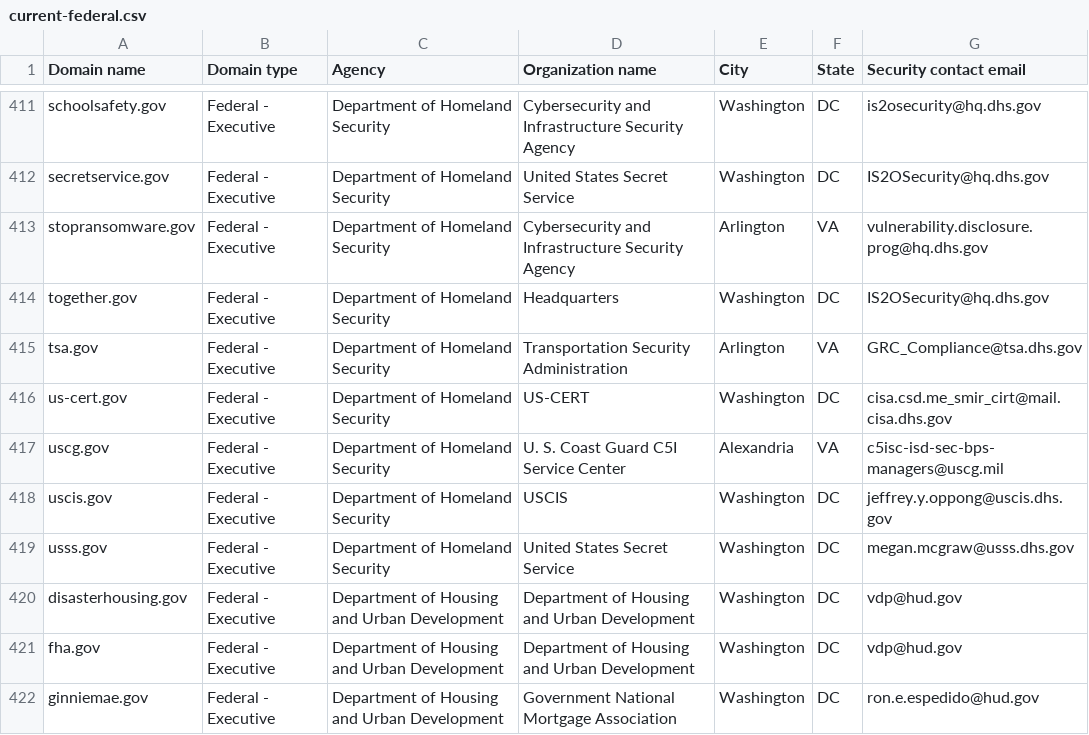
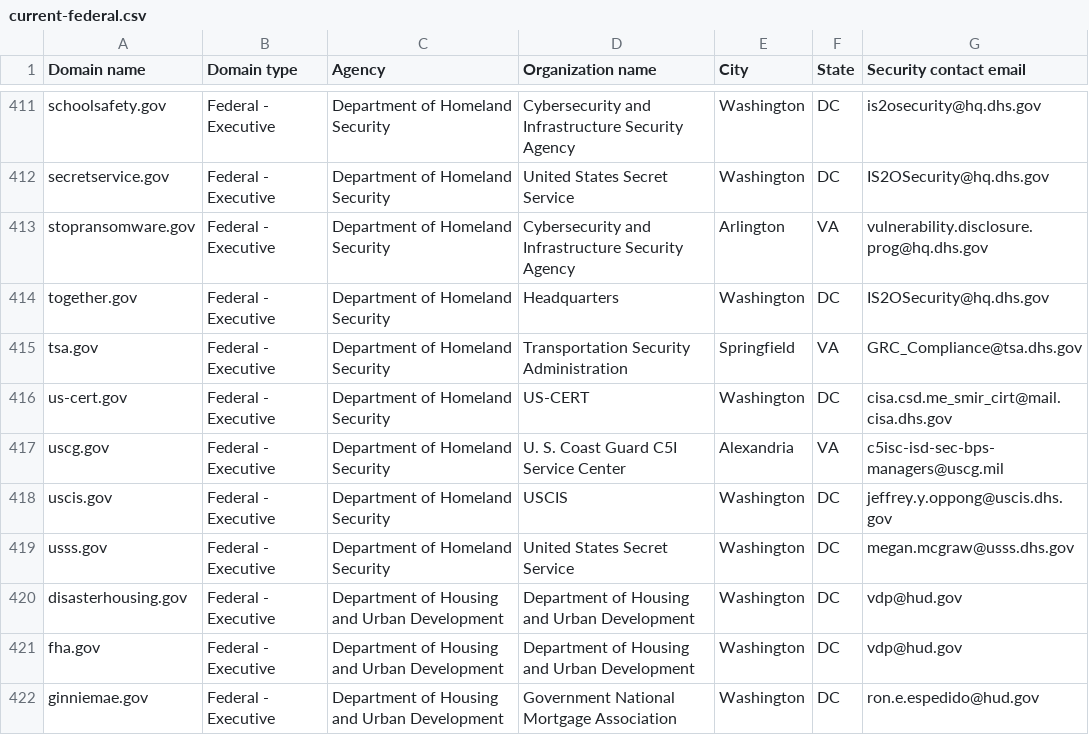
Before and after one commit to opszero/data-usa-dotgov, a CSV file: current-federal.csv, drawn as a sheet; only a part is shown, gaps mark what is left out.

Commit message:
Flat: latest data (2024-03-14T06:11:40.626Z) {   "date": "2024-03-14T06:11:40.626Z",   "files": [     {       "name": "current-federal.csv",       "deltaBytes": 2,       "source": "https://manage.get.gov/api/v1/get-report/current-federal"     },     {       "name": "current-full.csv",       "deltaBytes": 610,       "source": "https://manage.get.gov/api/v1/get-report/current-full"     }   ] }

```diff
--- a/current-federal.csv
+++ b/current-federal.csv
@@ -414,3 +414,3 @@ stopransomware.gov,Federal - Executive,Department of Homeland Security,Cybersecu
 together.gov,Federal - Executive,Department of Homeland Security,Headquarters,Washington,DC,IS2OSecurity@hq.dhs.gov
-tsa.gov,Federal - Executive,Department of Homeland Security,Transportation Security Administration,Arlington,VA,GRC_Compliance@tsa.dhs.gov
+tsa.gov,Federal - Executive,Department of Homeland Security,Transportation Security Administration,Springfield,VA,GRC_Compliance@tsa.dhs.gov
 us-cert.gov,Federal - Executive,Department of Homeland Security,US-CERT,Washington,DC,cisa.csd.me_smir_cirt@mail.cisa.dhs.gov
```
Also changed, not shown: 1 other file.
